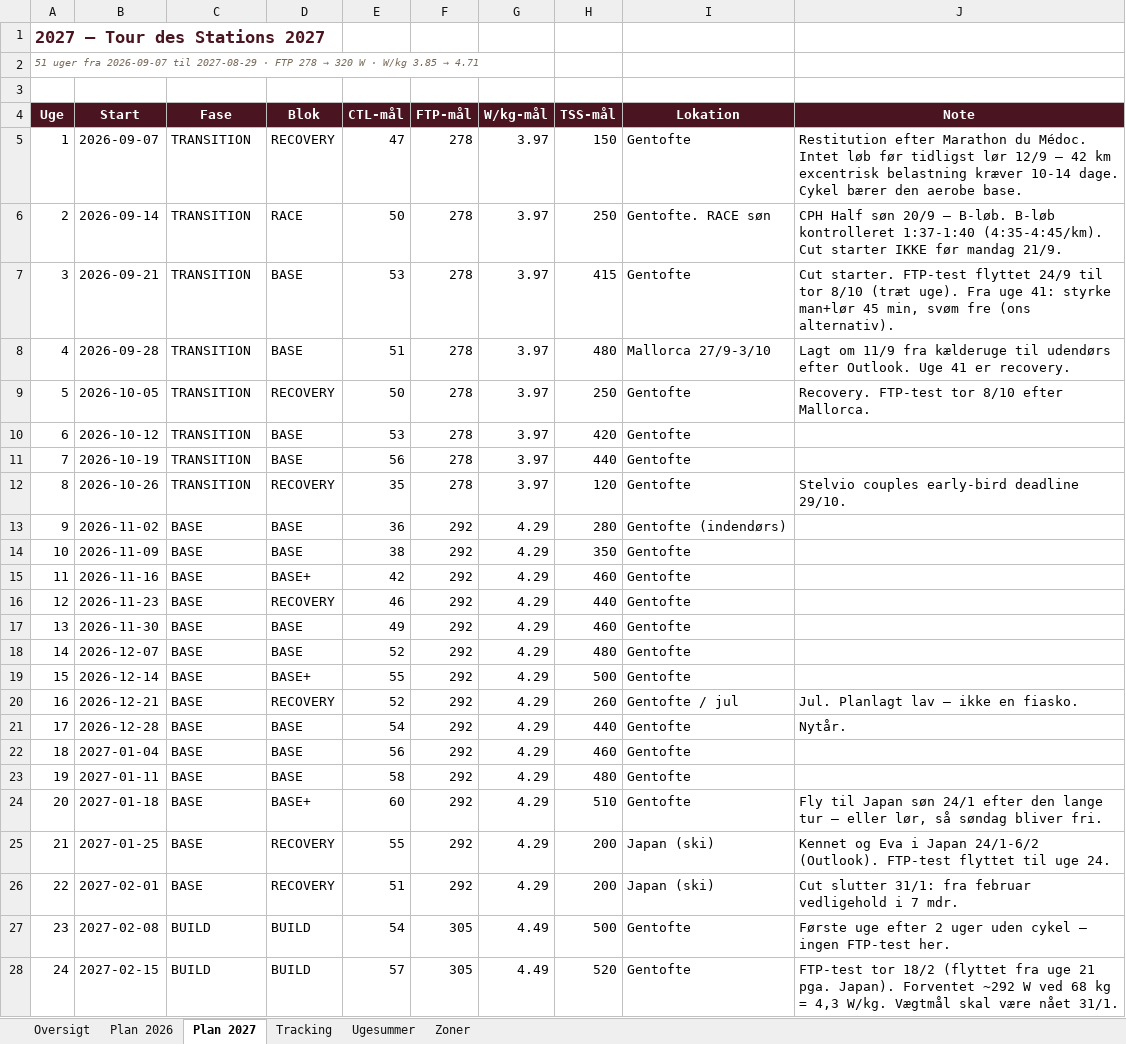
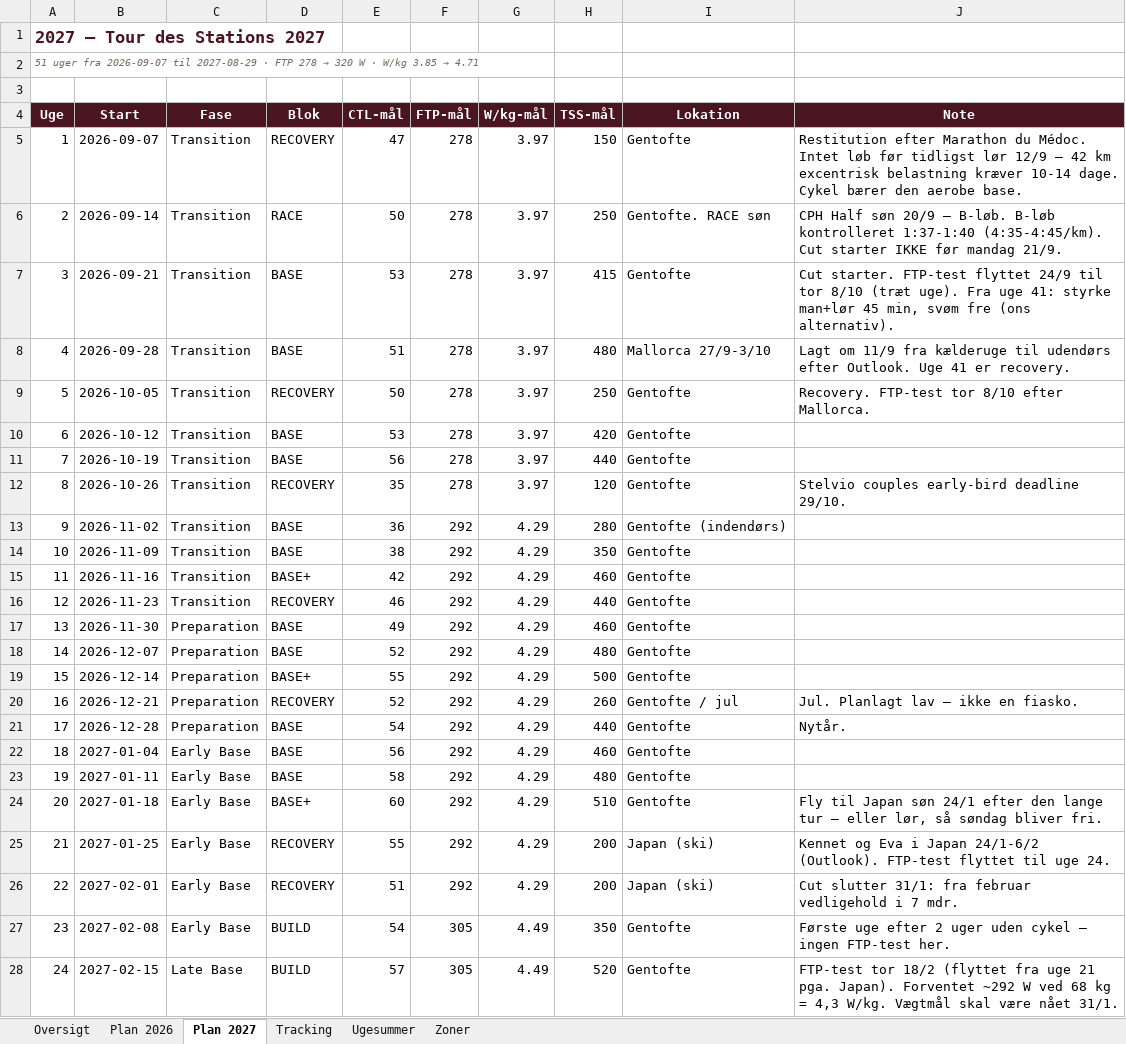
Before and after one commit to hammerbamsen/fast-as-50, an Excel workbook: data/Fast_as_Fifty_Masterplan_2026.xlsx, sheet Plan 2027, drawn as a sheet; only a part is shown; values as stored, in another font and other column widths than the file's, no borders; the diff covers the shown part only; the diff names each change by its address in the sheet, - before the commit and + after, or states it on an @@ line.

```diff
--- a/data/Fast_as_Fifty_Masterplan_2026.xlsx (sheet Plan 2027)
+++ b/data/Fast_as_Fifty_Masterplan_2026.xlsx (sheet Plan 2027)
-C5:C12 (Fase): TRANSITION
+C5:C12 (Fase): Transition
-C13:C16 (Fase): BASE
+C13:C16 (Fase): Transition
-C17:C21 (Fase): BASE
+C17:C21 (Fase): Preparation
-C22:C26 (Fase): BASE
+C22:C26 (Fase): Early Base
-C27 (Fase): BUILD
+C27 (Fase): Early Base
-H27 (TSS-mål): 500
+H27 (TSS-mål): 350
-C28 (Fase): BUILD
+C28 (Fase): Late Base
```
Also changed, not shown: 51 edited cells elsewhere in this sheet, sheet Tracking, sheet Ugesummer, sheet Oversigt, 1 other file.
